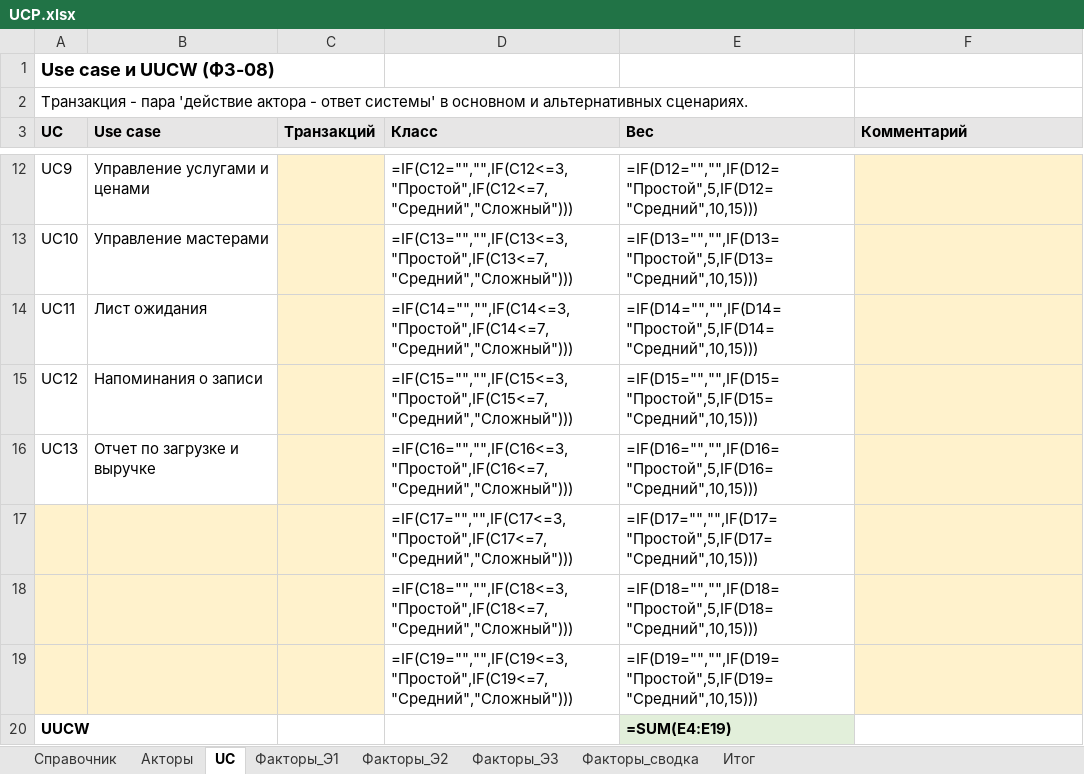
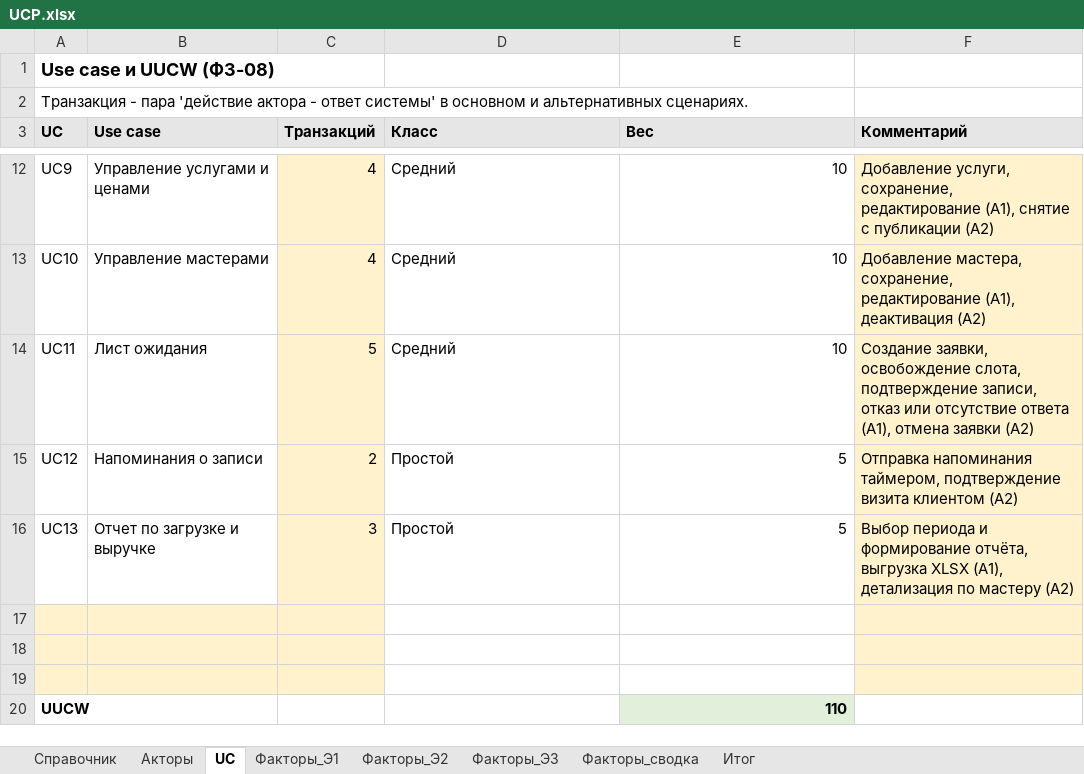
Before and after one commit to J3MeTron/ProjectManagment_CSF_2026, an Excel workbook: phase-3/UCP.xlsx, sheet UC, drawn as a sheet; only a part is shown, gaps mark what is left out; values as stored, in another font and other column widths than the file's, no borders; formulas without a stored value are shown as written; the diff covers the shown part only; the diff names each change by its address in the sheet, - before the commit and + after, or states it on an @@ line.

```diff
--- a/phase-3/UCP.xlsx (sheet UC)
+++ b/phase-3/UCP.xlsx (sheet UC)
-C12:C13 (Транзакций): (empty)
+C12:C13 (Транзакций): 4
-D12 (Класс): =IF(C12="","",IF(C12<=3,"Простой",IF(C12<=7,"Средний","Сложный")))
+D12 (Класс): Средний
-E12 (Вес): =IF(D12="","",IF(D12="Простой",5,IF(D12="Средний",10,15)))
+E12 (Вес): 10
-F12 (Комментарий): (empty)
+F12 (Комментарий): Добавление услуги, сохранение, редактирование (А1), снятие с публикации (А2)
-D13 (Класс): =IF(C13="","",IF(C13<=3,"Простой",IF(C13<=7,"Средний","Сложный")))
+D13 (Класс): Средний
-E13 (Вес): =IF(D13="","",IF(D13="Простой",5,IF(D13="Средний",10,15)))
+E13 (Вес): 10
-F13 (Комментарий): (empty)
+F13 (Комментарий): Добавление мастера, сохранение, редактирование (А1), деактивация (А2)
-C14 (Транзакций): (empty)
+C14 (Транзакций): 5
-D14 (Класс): =IF(C14="","",IF(C14<=3,"Простой",IF(C14<=7,"Средний","Сложный")))
+D14 (Класс): Средний
-E14 (Вес): =IF(D14="","",IF(D14="Простой",5,IF(D14="Средний",10,15)))
+E14 (Вес): 10
-F14 (Комментарий): (empty)
+F14 (Комментарий): Создание заявки, освобождение слота, подтверждение записи, отказ или отсутствие ответа (А1), отмена заявки (А2)
-C15 (Транзакций): (empty)
+C15 (Транзакций): 2
-D15 (Класс): =IF(C15="","",IF(C15<=3,"Простой",IF(C15<=7,"Средний","Сложный")))
+D15 (Класс): Простой
-E15 (Вес): =IF(D15="","",IF(D15="Простой",5,IF(D15="Средний",10,15)))
+E15 (Вес): 5
-F15 (Комментарий): (empty)
+F15 (Комментарий): Отправка напоминания таймером, подтверждение визита клиентом (А2)
-C16 (Транзакций): (empty)
+C16 (Транзакций): 3
-D16 (Класс): =IF(C16="","",IF(C16<=3,"Простой",IF(C16<=7,"Средний","Сложный")))
+D16 (Класс): Простой
-E16 (Вес): =IF(D16="","",IF(D16="Простой",5,IF(D16="Средний",10,15)))
+E16 (Вес): 5
-F16 (Комментарий): (empty)
+F16 (Комментарий): Выбор периода и формирование отчёта, выгрузка XLSX (А1), детализация по мастеру (А2)
-row 17:  |  |  | =IF(C17="","",IF(C17<=3,"Простой",IF(C17<=7,"Средний","Сложный"))) | =IF(D17="","",IF(D17="Простой",5,IF(D17="Средний",10,15)))
+row 17: (empty)
-row 18:  |  |  | =IF(C18="","",IF(C18<=3,"Простой",IF(C18<=7,"Средний","Сложный"))) | =IF(D18="","",IF(D18="Простой",5,IF(D18="Средний",10,15)))
+row 18: (empty)
-row 19:  |  |  | =IF(C19="","",IF(C19<=3,"Простой",IF(C19<=7,"Средний","Сложный"))) | =IF(D19="","",IF(D19="Простой",5,IF(D19="Средний",10,15)))
+row 19: (empty)
-E20 (Вес): =SUM(E4:E19)
+E20 (Вес): 110
```
Also changed, not shown: 32 edited cells elsewhere in this sheet, sheet Факторы_сводка, sheet Акторы, sheet Факторы_Э2, sheet Итог.
